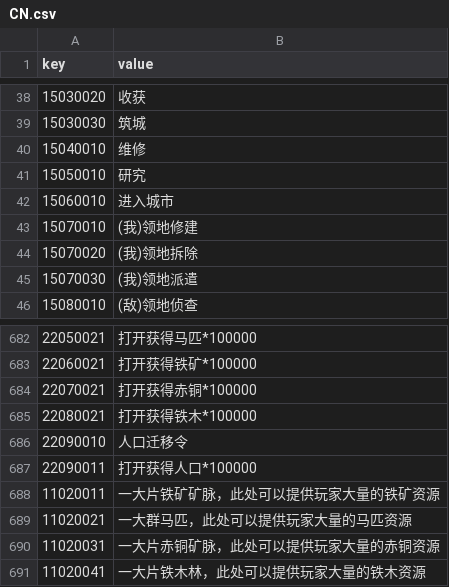
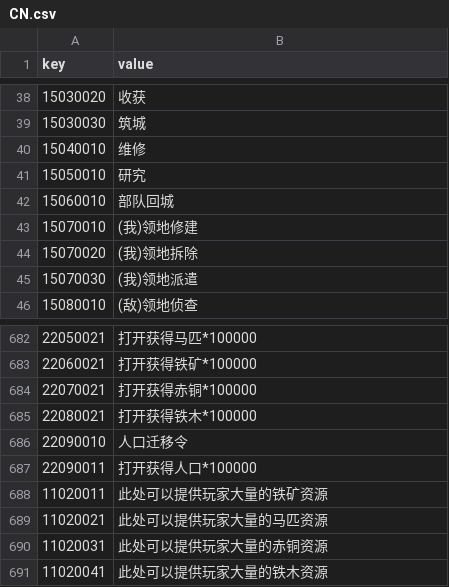
Before and after one commit to kspine/solution_pk, a CSV file: etc/poseidon/empery_center_data/CN.csv, drawn as a sheet; only a part is shown, gaps mark what is left out.

Commit message:
data

```diff
--- a/etc/poseidon/empery_center_data/CN.csv
+++ b/etc/poseidon/empery_center_data/CN.csv
@@ -41,3 +41,3 @@ key,value
 15050010,研究
-15060010,进入城市
+15060010,部队回城
 15070010,(我)领地修建
@@ -687,5 +687,5 @@ key,value
 22090011,打开获得人口*100000
-11020011,一大片铁矿矿脉，此处可以提供玩家大量的铁矿资源
-11020021,一大群马匹，此处可以提供玩家大量的马匹资源
-11020031,一大片赤铜矿脉，此处可以提供玩家大量的赤铜资源
-11020041,一大片铁木林，此处可以提供玩家大量的铁木资源
+11020011,此处可以提供玩家大量的铁矿资源
+11020021,此处可以提供玩家大量的马匹资源
+11020031,此处可以提供玩家大量的赤铜资源
+11020041,此处可以提供玩家大量的铁木资源
```
